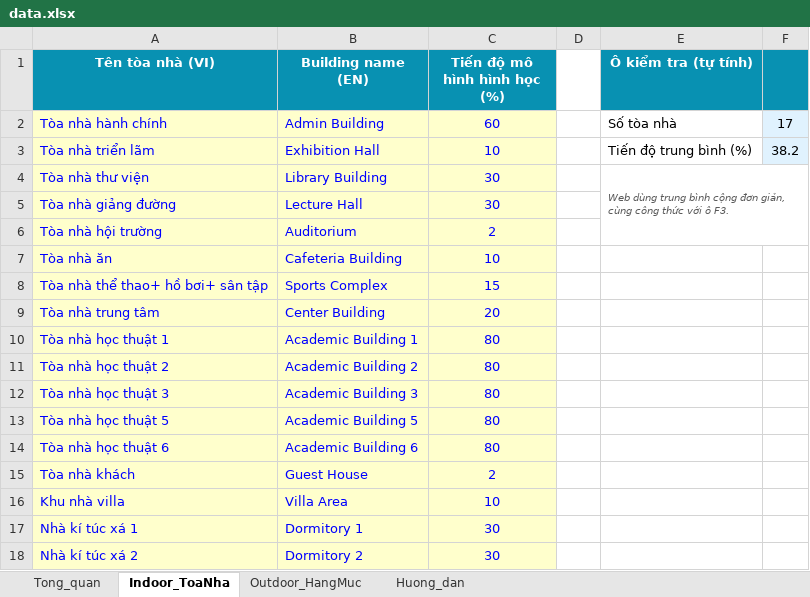
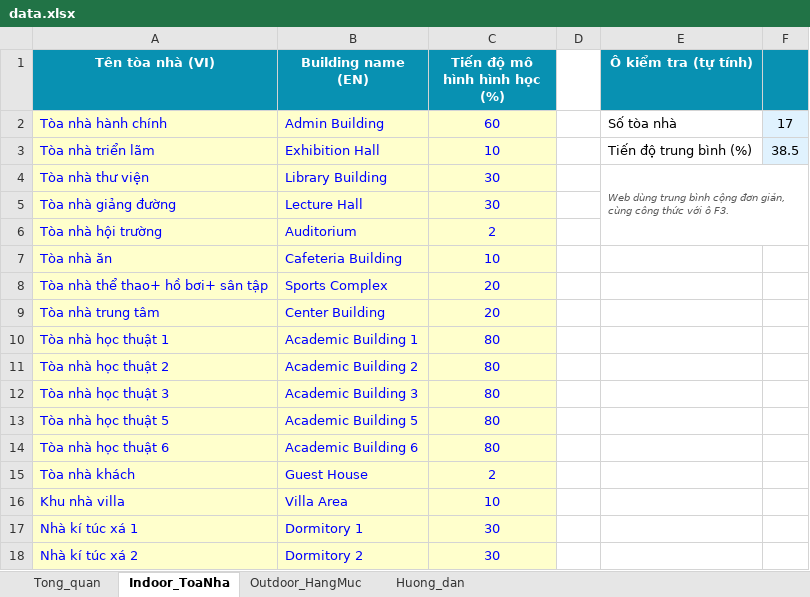
Before and after one commit to litnuoc/BIM-Progress, an Excel workbook: data.xlsx, sheet Indoor_ToaNha, drawn as a sheet; values as stored, in another font and other column widths than the file's, no borders; the diff names each change by its address in the sheet, - before the commit and + after, or states it on an @@ line.

Commit message:
Add files via upload

```diff
--- a/data.xlsx (sheet Indoor_ToaNha)
+++ b/data.xlsx (sheet Indoor_ToaNha)
-F3: 38.2
+F3: 38.5
-C8 (Tiến độ mô hình hình học (%)): 15
+C8 (Tiến độ mô hình hình học (%)): 20
```
